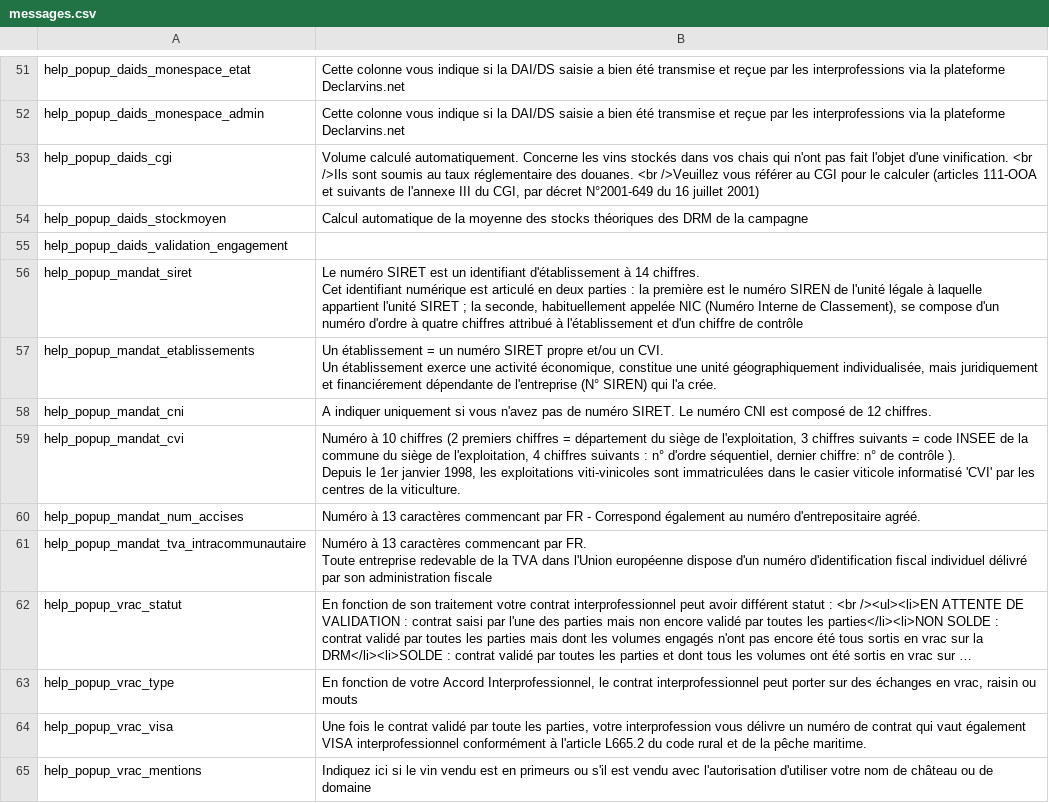
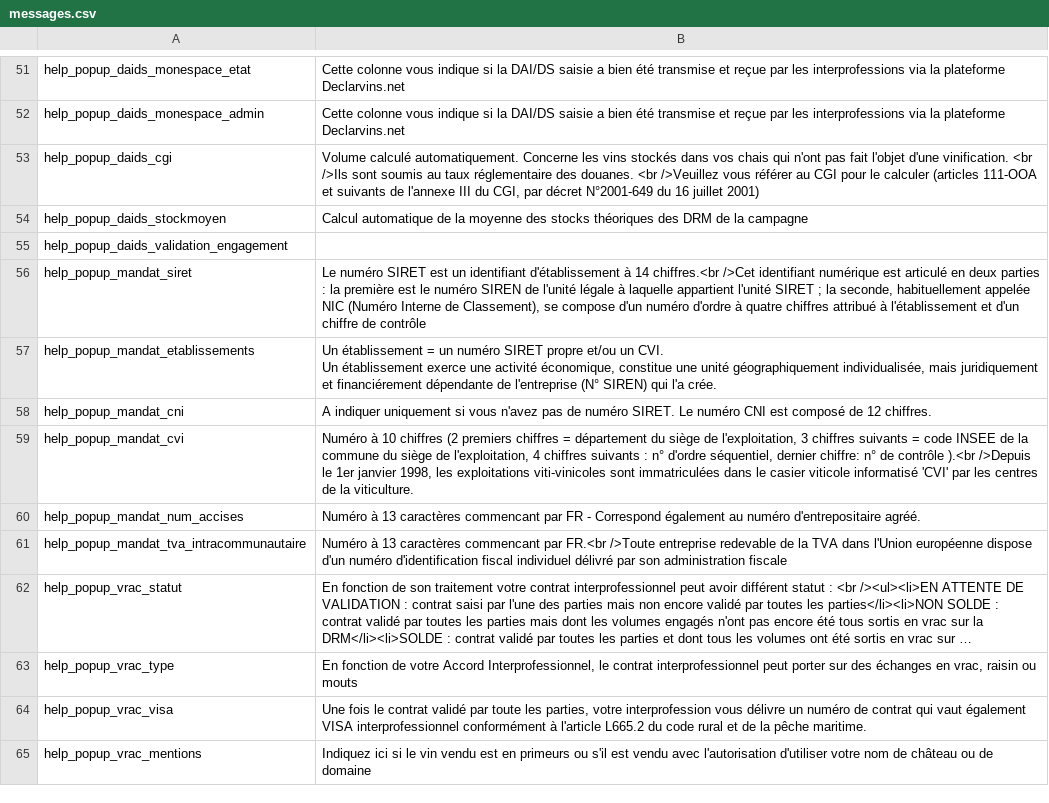
Before and after one commit to 24eme/declarvins, a CSV file: project/data/import/messages/messages.csv, drawn as a sheet; only a part is shown, gaps mark what is left out; long unchanged cells end in …; ↵ is a line break in a cell; the diff names each change by its address in the sheet, - before the commit and + after, or states it on an @@ line.

Commit message:
messages d'aides

```diff
--- a/project/data/import/messages/messages.csv
+++ b/project/data/import/messages/messages.csv
-B56: …à 14 chiffres. ↵ Cet identifiant numérique…
+B56: …à 14 chiffres.<br />Cet identifiant numérique…
-B59: …de contrôle ). ↵ Depuis le 1er…
+B59: …de contrôle ).<br />Depuis le 1er…
-B61: …commencant par FR. ↵ Toute entreprise redevable…
+B61: …commencant par FR.<br />Toute entreprise redevable…
```
